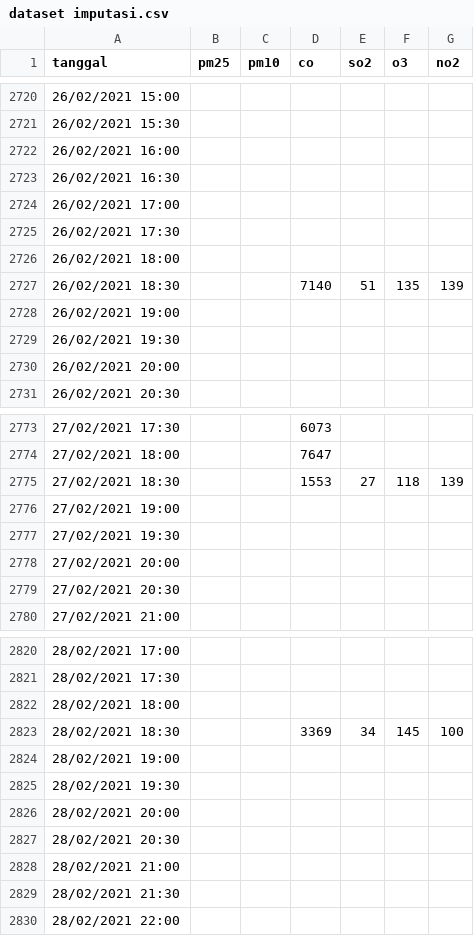
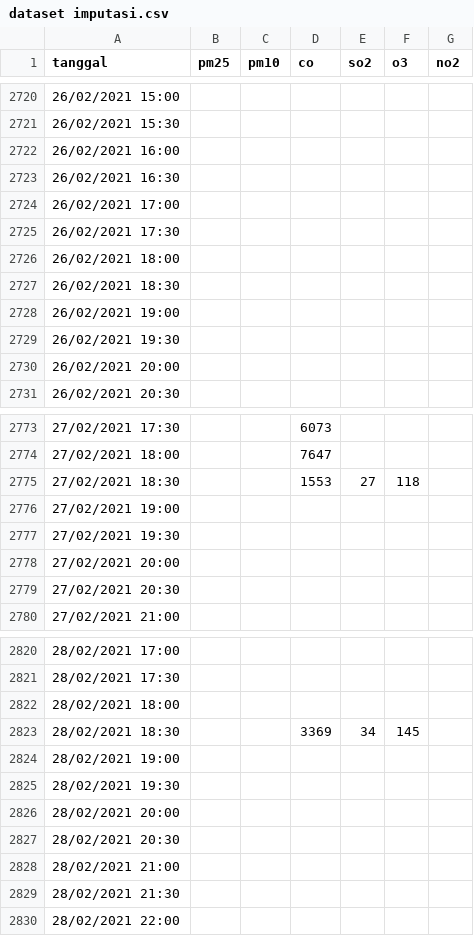
Before and after one commit to Fazar-samyu-samyu/Impute-Missing-Value-STL-and-Linear-Interpolation, a CSV file: dataset imputasi.csv, drawn as a sheet; only a part is shown, gaps mark what is left out.

Commit message:
Update dataset imputasi.csv

```diff
--- a/dataset imputasi.csv
+++ b/dataset imputasi.csv
@@ -2726,3 +2726,3 @@ tanggal;pm25;pm10;co;so2;o3;no2
 26/02/2021 18:00;;;;;;
-26/02/2021 18:30;;;7140;51;135;139
+26/02/2021 18:30;;;;;;
 26/02/2021 19:00;;;;;;
@@ -2774,3 +2774,3 @@ tanggal;pm25;pm10;co;so2;o3;no2
 27/02/2021 18:00;;;7647;;;
-27/02/2021 18:30;;;1553;27;118;139
+27/02/2021 18:30;;;1553;27;118;
 27/02/2021 19:00;;;;;;
@@ -2822,3 +2822,3 @@ tanggal;pm25;pm10;co;so2;o3;no2
 28/02/2021 18:00;;;;;;
-28/02/2021 18:30;;;3369;34;145;100
+28/02/2021 18:30;;;3369;34;145;
 28/02/2021 19:00;;;;;;
```
